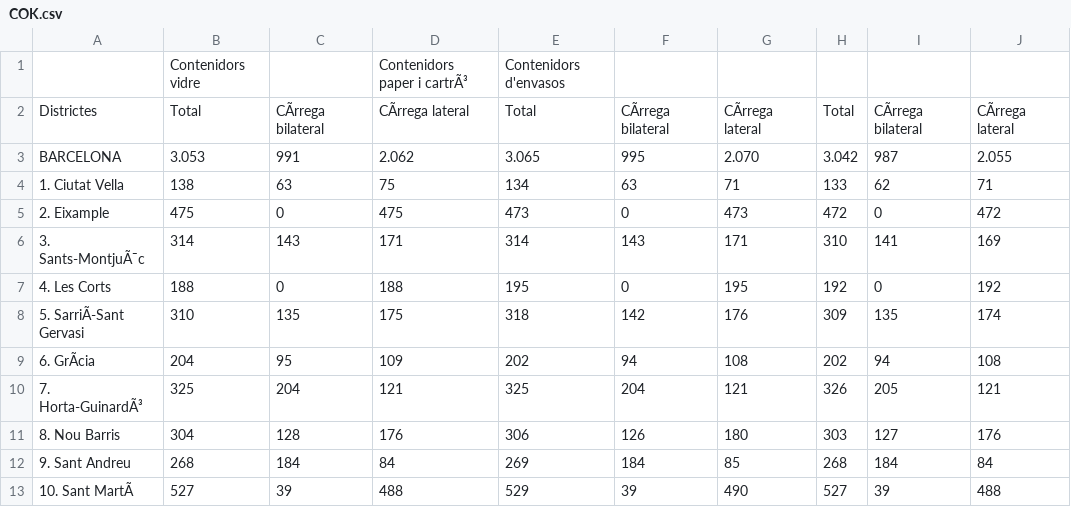
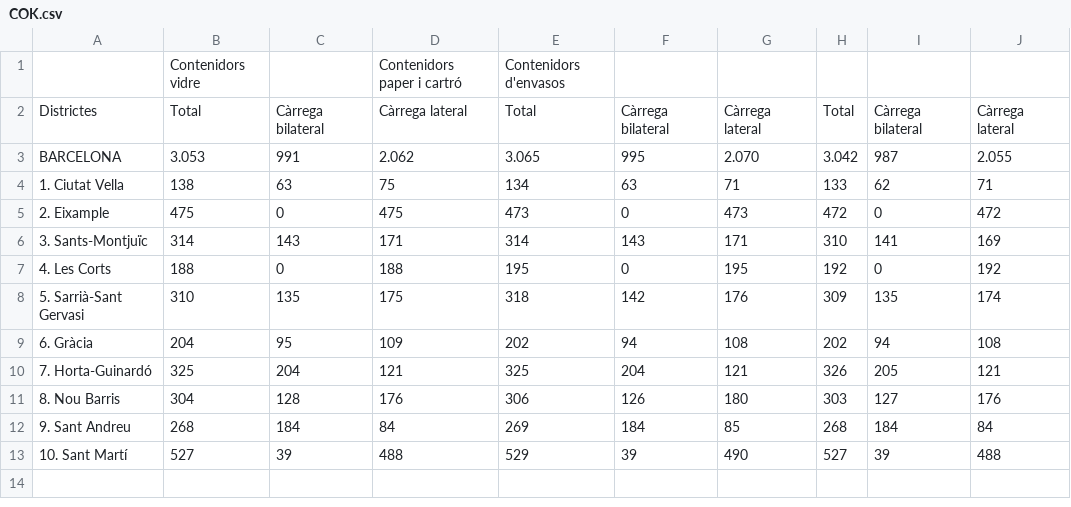
Before and after one commit to hackbdw14/hackatonData, a CSV file: datasets/estadistica/residuos_y_energia/COK.csv, drawn as a sheet; the diff names each change by its address in the sheet, - before the commit and + after, or states it on an @@ line.

```diff
--- a/datasets/estadistica/residuos_y_energia/COK.csv
+++ b/datasets/estadistica/residuos_y_energia/COK.csv
-D1: Contenidors paper i cartrÃ³
+D1: Contenidors paper i cartró
-C2: CÃrrega bilateral
+C2: Càrrega bilateral
-D2: CÃrrega lateral
+D2: Càrrega lateral
-F2: CÃrrega bilateral
+F2: Càrrega bilateral
-G2: CÃrrega lateral
+G2: Càrrega lateral
-I2: CÃrrega bilateral
+I2: Càrrega bilateral
-J2: CÃrrega lateral
+J2: Càrrega lateral
-A6: 3. Sants-MontjuÃ¯c
+A6: 3. Sants-Montjuïc
-A8: 5. SarriÃ-Sant Gervasi
+A8: 5. Sarrià-Sant Gervasi
-A9: 6. GrÃcia
+A9: 6. Gràcia
-A10: 7. Horta-GuinardÃ³
+A10: 7. Horta-Guinardó
-A13: 10. Sant MartÃ
+A13: 10. Sant Martí
```
Also changed, not shown: datasets/estadistica/residuos_y_energia/BOK.csv, datasets/estadistica/sanidad/AOK.csv, 17 other files.
